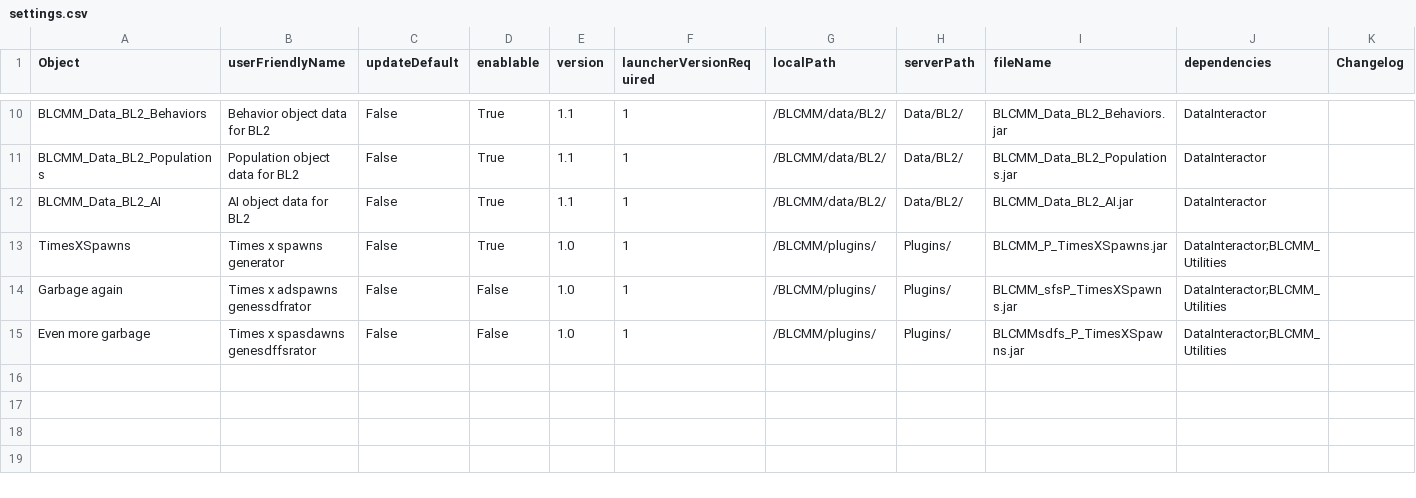
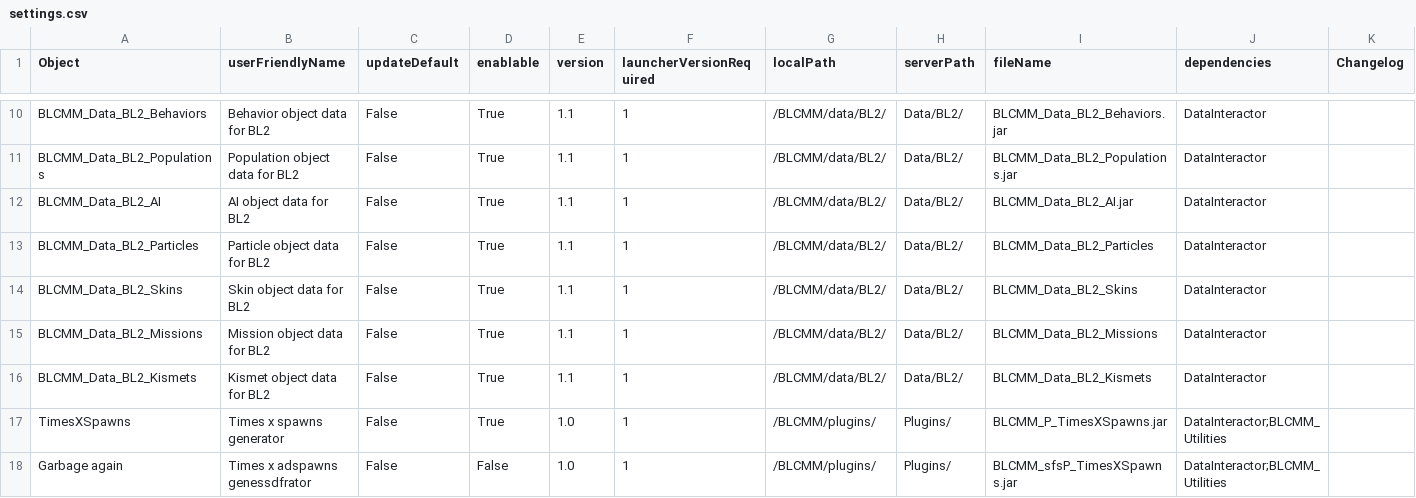
Before and after one commit to LightChaosman/BLCMods-Manager, a CSV file: Versions/settings.csv, drawn as a sheet; only a part is shown, gaps mark what is left out; the shorter side is filled out with more unchanged rows; the diff names each change by its address in the sheet, - before the commit and + after, or states it on an @@ line.

Commit message:
some datasets

```diff
--- a/Versions/settings.csv
+++ b/Versions/settings.csv
+row 13: BLCMM_Data_BL2_Particles | Particle object data for BL2 | False | True | 1.1 | 1 | /BLCMM/data/BL2/ | Data/BL2/ | BLCMM_Data_BL2_Particles | DataInteractor
+row 14: BLCMM_Data_BL2_Skins | Skin object data for BL2 | False | True | 1.1 | 1 | /BLCMM/data/BL2/ | Data/BL2/ | BLCMM_Data_BL2_Skins | DataInteractor
+row 15: BLCMM_Data_BL2_Missions | Mission object data for BL2 | False | True | 1.1 | 1 | /BLCMM/data/BL2/ | Data/BL2/ | BLCMM_Data_BL2_Missions | DataInteractor
+row 16: BLCMM_Data_BL2_Kismets | Kismet object data for BL2 | False | True | 1.1 | 1 | /BLCMM/data/BL2/ | Data/BL2/ | BLCMM_Data_BL2_Kismets | DataInteractor
```
Also changed, not shown: 4 other files.
